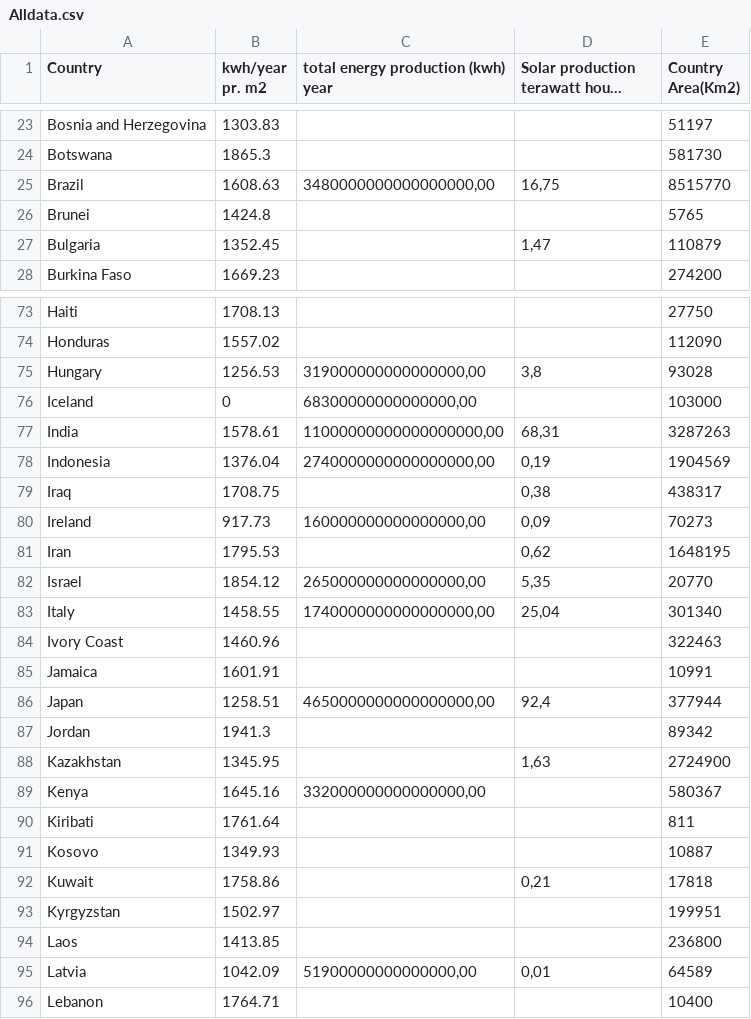
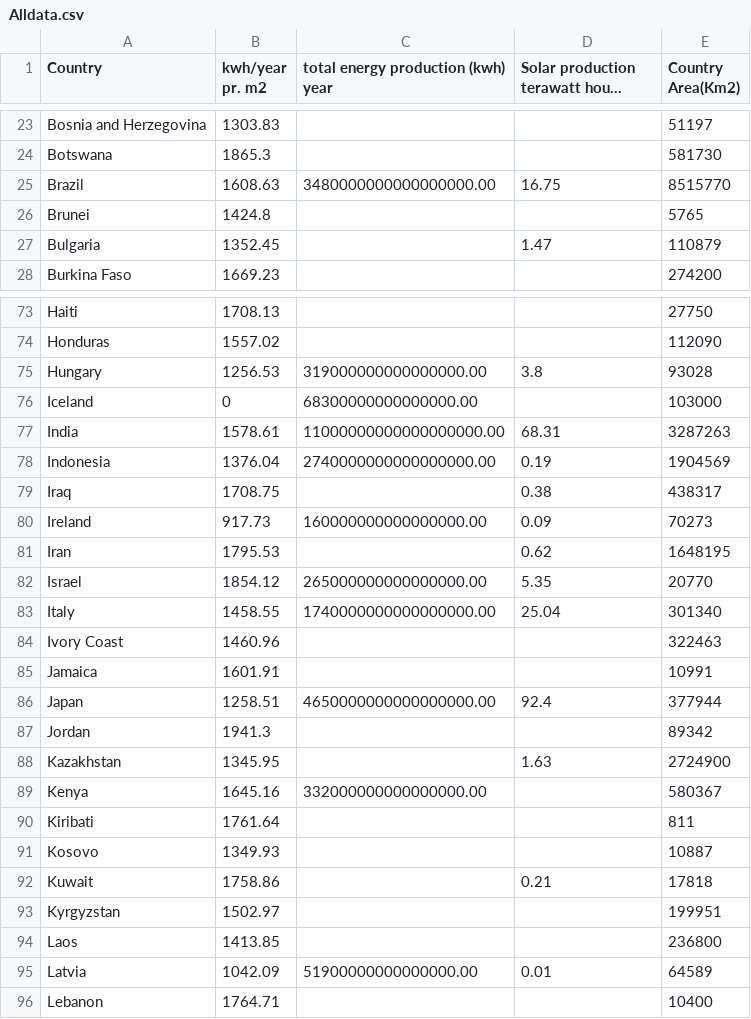
Before and after one commit to asgermunk/1.semester-projekt, a CSV file: Projekt/database/Alldata.csv, drawn as a sheet; only a part is shown, gaps mark what is left out; long unchanged cells end in …; the diff covers the shown part only; the diff names each change by its address in the sheet, - before the commit and + after, or states it on an @@ line.

```diff
--- a/Projekt/database/Alldata.csv
+++ b/Projekt/database/Alldata.csv
-C25: 3480000000000000000,00
+C25: 3480000000000000000.00
-D25: 16,75
+D25: 16.75
-D27: 1,47
+D27: 1.47
-C75: 319000000000000000,00
+C75: 319000000000000000.00
-D75: 3,8
+D75: 3.8
-C76: 68300000000000000,00
+C76: 68300000000000000.00
-C77: 11000000000000000000,00
+C77: 11000000000000000000.00
-D77: 68,31
+D77: 68.31
-C78: 2740000000000000000,00
+C78: 2740000000000000000.00
-D78: 0,19
+D78: 0.19
-D79: 0,38
+D79: 0.38
-C80: 160000000000000000,00
+C80: 160000000000000000.00
-D80: 0,09
+D80: 0.09
-D81: 0,62
+D81: 0.62
-C82: 265000000000000000,00
+C82: 265000000000000000.00
-D82: 5,35
+D82: 5.35
-C83: 1740000000000000000,00
+C83: 1740000000000000000.00
-D83: 25,04
+D83: 25.04
-C86: 4650000000000000000,00
+C86: 4650000000000000000.00
-D86: 92,4
+D86: 92.4
-D88: 1,63
+D88: 1.63
-C89: 332000000000000000,00
+C89: 332000000000000000.00
-D92: 0,21
+D92: 0.21
-C95: 51900000000000000,00
+C95: 51900000000000000.00
-D95: 0,01
+D95: 0.01
```
Also changed, not shown: 103 edited cells elsewhere in this file.
